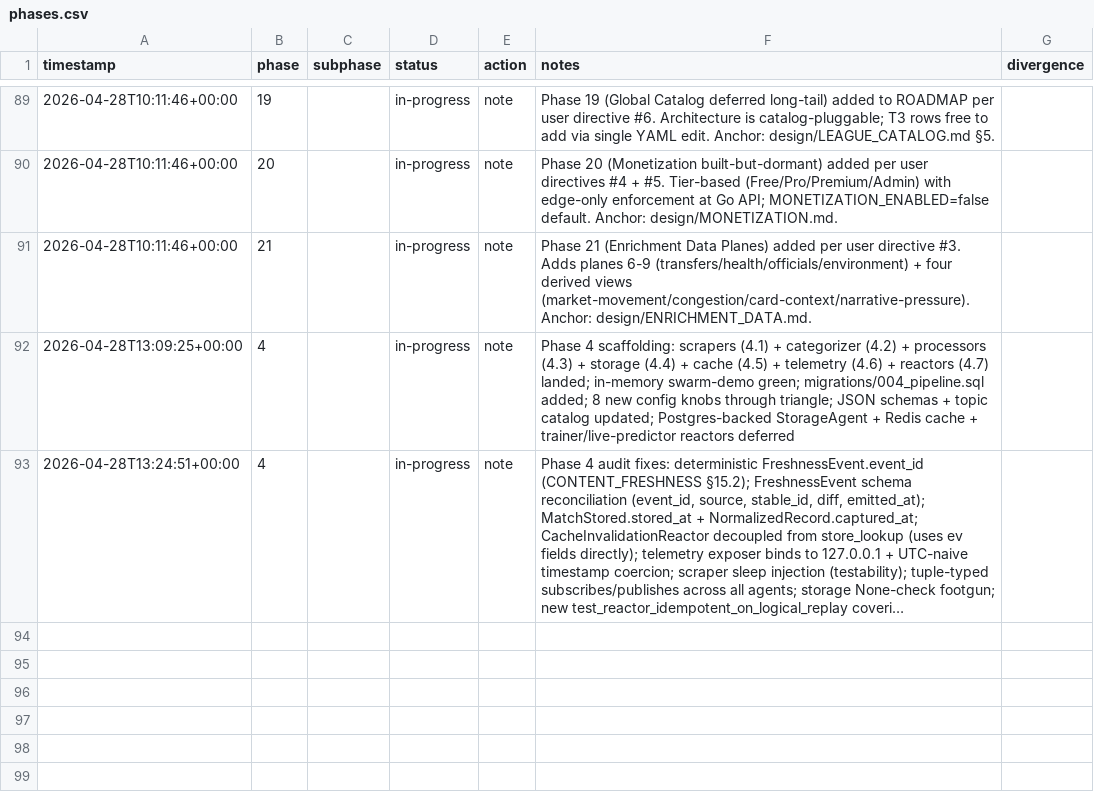
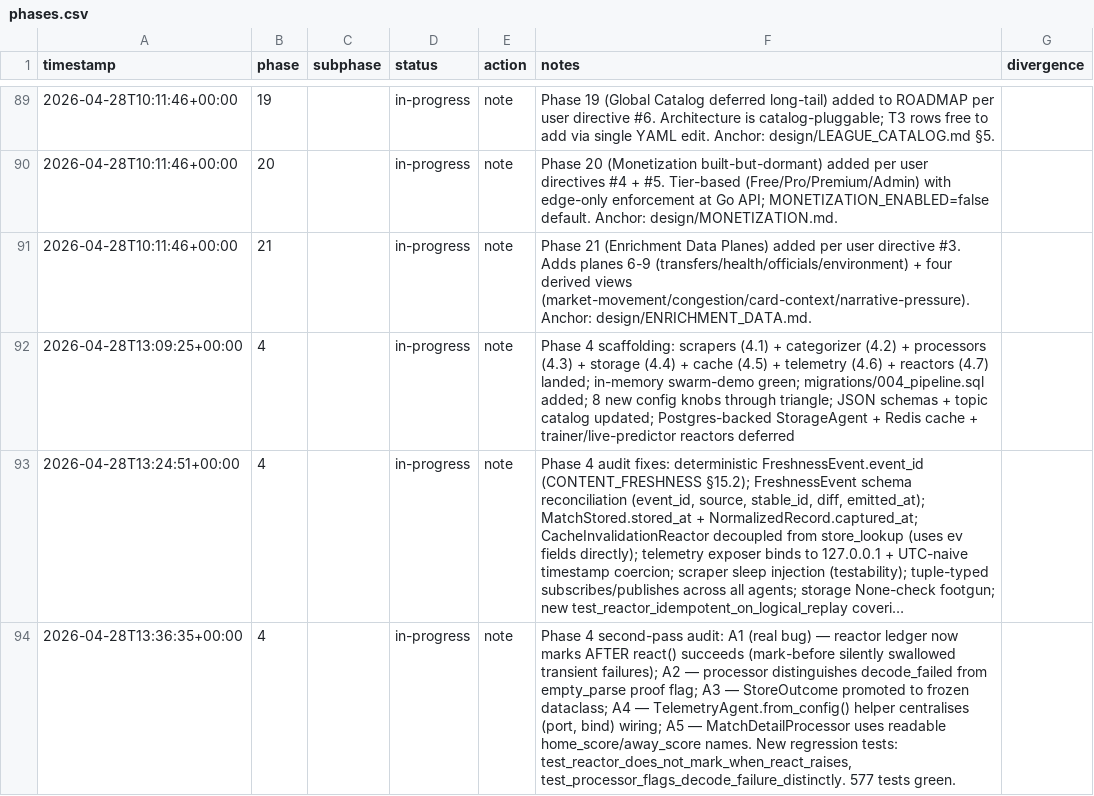
Before and after one commit to metaphy6/negelir, a CSV file: docs/tracking/phases.csv, drawn as a sheet; only a part is shown, gaps mark what is left out; long unchanged cells end in …; the diff names each change by its address in the sheet, - before the commit and + after, or states it on an @@ line.

Commit message:
test(phase-4): phase 4 second-pass audit: A1 (real bug)

```diff
--- a/docs/tracking/phases.csv
+++ b/docs/tracking/phases.csv
+row 94: 2026-04-28T13:36:35+00:00 | 4 |  | in-progress | note | Phase 4 second-pass audit: A1 (real bug) — reactor ledger now marks AFTER react() succeeds (mark-before silently swallowed transient failures); A2 — processor distinguishes decode_failed from empty_parse proof flag; A3 — StoreOutcome promoted to frozen dataclass; A4 — TelemetryAgent.from_config() helper centralises (port, bind) wiring; A5 — MatchDetailProcessor uses readable home_score/away_score names. New regression tests: test_reactor_does_not_mark_when_react_raises, test_processor_flags_decode_failure_distinctly. 577 tests green.
```
Also changed, not shown: 7 other files.
